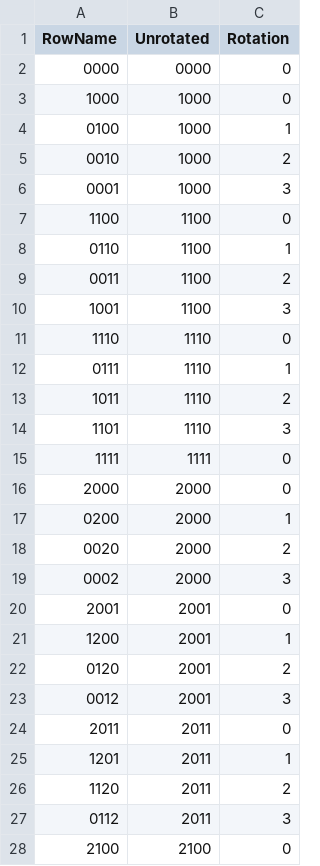
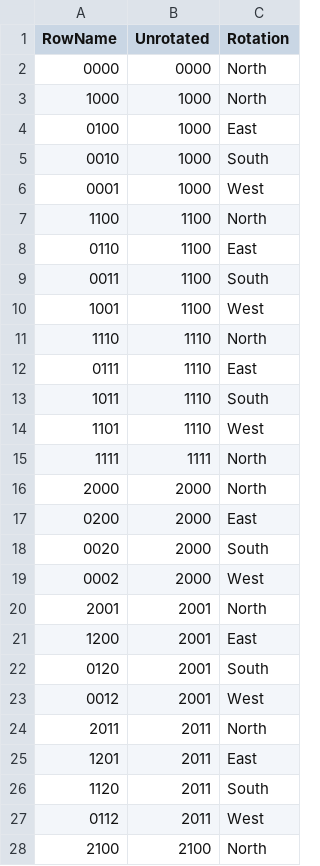
Before and after one commit to ElsFouche/ProjectDDD, a CSV file: Data/TileShapeRotations.csv, drawn as a sheet; only a part is shown; the diff covers the shown part only.

Commit message:
finished Obstacle Course Generator, except for the obstacles. Can generate a smooth-ish plain battlefield and populate the level data.

```diff
--- a/Data/TileShapeRotations.csv
+++ b/Data/TileShapeRotations.csv
@@ -1,28 +1,28 @@
 RowName,Unrotated,Rotation
-0000,0000,0
-1000,1000,0
-0100,1000,1
-0010,1000,2
-0001,1000,3
-1100,1100,0
-0110,1100,1
-0011,1100,2
-1001,1100,3
-1110,1110,0
-0111,1110,1
-1011,1110,2
-1101,1110,3
-1111,1111,0
-2000,2000,0
-0200,2000,1
-0020,2000,2
-0002,2000,3
-2001,2001,0
-1200,2001,1
-0120,2001,2
-0012,2001,3
-2011,2011,0
-1201,2011,1
-1120,2011,2
-0112,2011,3
-2100,2100,0
+0000,0000,North
+1000,1000,North
+0100,1000,East
+0010,1000,South
+0001,1000,West
+1100,1100,North
+0110,1100,East
+0011,1100,South
+1001,1100,West
+1110,1110,North
+0111,1110,East
+1011,1110,South
+1101,1110,West
+1111,1111,North
+2000,2000,North
+0200,2000,East
+0020,2000,South
+0002,2000,West
+2001,2001,North
+1200,2001,East
+0120,2001,South
+0012,2001,West
+2011,2011,North
+1201,2011,East
+1120,2011,South
+0112,2011,West
+2100,2100,North
```
Also changed, not shown: 40 edited cells elsewhere in this file, 4 other files.
